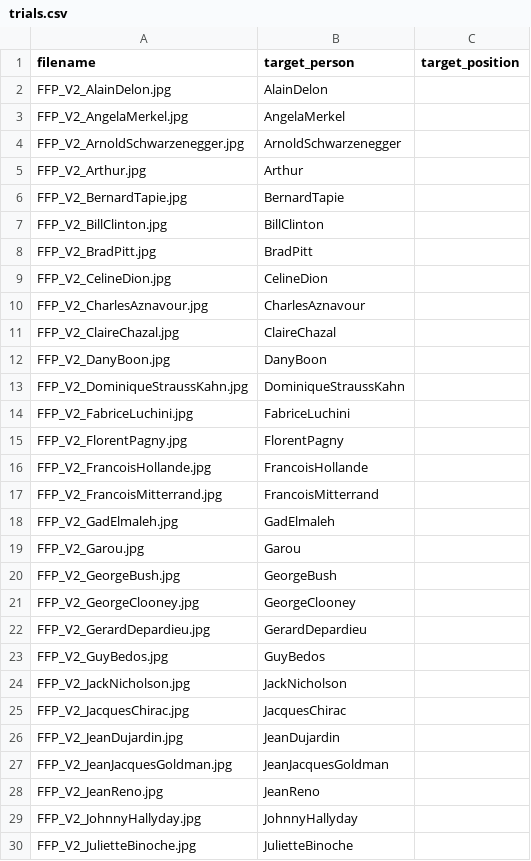
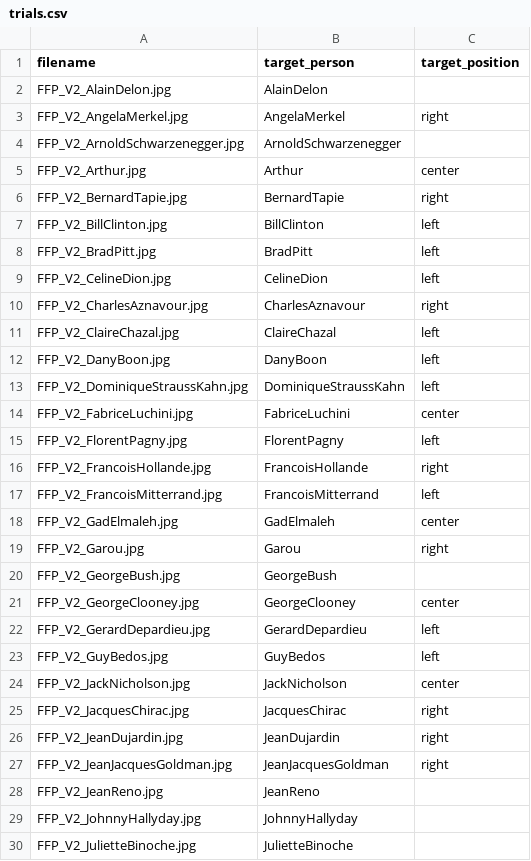
Before and after one commit to Sana7Codes/CogniBattery, a CSV file: stimuli/Famous-face-pointing-V2/trials.csv, drawn as a sheet; only a part is shown; the diff covers the shown part only.

```diff
--- a/stimuli/Famous-face-pointing-V2/trials.csv
+++ b/stimuli/Famous-face-pointing-V2/trials.csv
@@ -2,27 +2,27 @@ filename,target_person,target_position
 FFP_V2_AlainDelon.jpg,AlainDelon,
-FFP_V2_AngelaMerkel.jpg,AngelaMerkel,
+FFP_V2_AngelaMerkel.jpg,AngelaMerkel,right
 FFP_V2_ArnoldSchwarzenegger.jpg,ArnoldSchwarzenegger,
-FFP_V2_Arthur.jpg,Arthur,
-FFP_V2_BernardTapie.jpg,BernardTapie,
-FFP_V2_BillClinton.jpg,BillClinton,
-FFP_V2_BradPitt.jpg,BradPitt,
-FFP_V2_CelineDion.jpg,CelineDion,
-FFP_V2_CharlesAznavour.jpg,CharlesAznavour,
-FFP_V2_ClaireChazal.jpg,ClaireChazal,
-FFP_V2_DanyBoon.jpg,DanyBoon,
-FFP_V2_DominiqueStraussKahn.jpg,DominiqueStraussKahn,
-FFP_V2_FabriceLuchini.jpg,FabriceLuchini,
-FFP_V2_FlorentPagny.jpg,FlorentPagny,
-FFP_V2_FrancoisHollande.jpg,FrancoisHollande,
-FFP_V2_FrancoisMitterrand.jpg,FrancoisMitterrand,
-FFP_V2_GadElmaleh.jpg,GadElmaleh,
-FFP_V2_Garou.jpg,Garou,
+FFP_V2_Arthur.jpg,Arthur,center
+FFP_V2_BernardTapie.jpg,BernardTapie,right
+FFP_V2_BillClinton.jpg,BillClinton,left
+FFP_V2_BradPitt.jpg,BradPitt,left
+FFP_V2_CelineDion.jpg,CelineDion,left
+FFP_V2_CharlesAznavour.jpg,CharlesAznavour,right
+FFP_V2_ClaireChazal.jpg,ClaireChazal,left
+FFP_V2_DanyBoon.jpg,DanyBoon,left
+FFP_V2_DominiqueStraussKahn.jpg,DominiqueStraussKahn,left
+FFP_V2_FabriceLuchini.jpg,FabriceLuchini,center
+FFP_V2_FlorentPagny.jpg,FlorentPagny,left
+FFP_V2_FrancoisHollande.jpg,FrancoisHollande,right
+FFP_V2_FrancoisMitterrand.jpg,FrancoisMitterrand,left
+FFP_V2_GadElmaleh.jpg,GadElmaleh,center
+FFP_V2_Garou.jpg,Garou,right
 FFP_V2_GeorgeBush.jpg,GeorgeBush,
-FFP_V2_GeorgeClooney.jpg,GeorgeClooney,
-FFP_V2_GerardDepardieu.jpg,GerardDepardieu,
-FFP_V2_GuyBedos.jpg,GuyBedos,
-FFP_V2_JackNicholson.jpg,JackNicholson,
-FFP_V2_JacquesChirac.jpg,JacquesChirac,
-FFP_V2_JeanDujardin.jpg,JeanDujardin,
-FFP_V2_JeanJacquesGoldman.jpg,JeanJacquesGoldman,
+FFP_V2_GeorgeClooney.jpg,GeorgeClooney,center
+FFP_V2_GerardDepardieu.jpg,GerardDepardieu,left
+FFP_V2_GuyBedos.jpg,GuyBedos,left
+FFP_V2_JackNicholson.jpg,JackNicholson,center
+FFP_V2_JacquesChirac.jpg,JacquesChirac,right
+FFP_V2_JeanDujardin.jpg,JeanDujardin,right
+FFP_V2_JeanJacquesGoldman.jpg,JeanJacquesGoldman,right
 FFP_V2_JeanReno.jpg,JeanReno,
```
Also changed, not shown: 18 edited cells elsewhere in this file, stimuli/Famous-face-pointing-V1.jpg/trials.csv, stimuli/famous-names-pointing/trials.csv.
